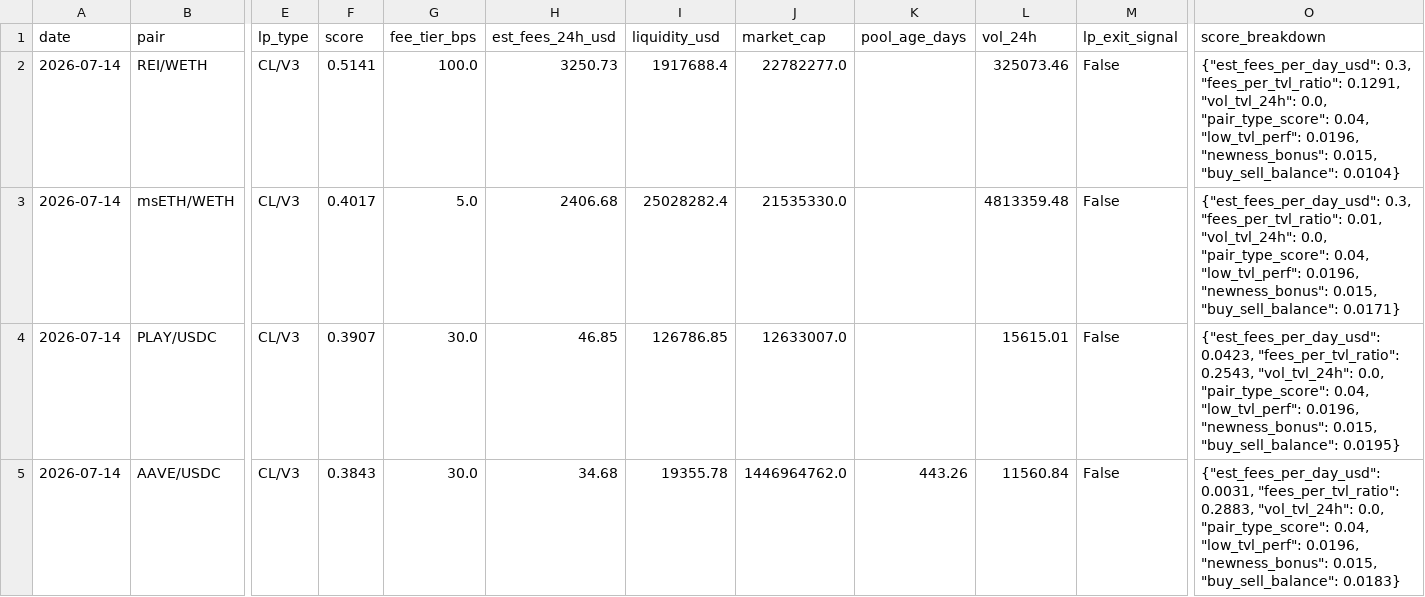
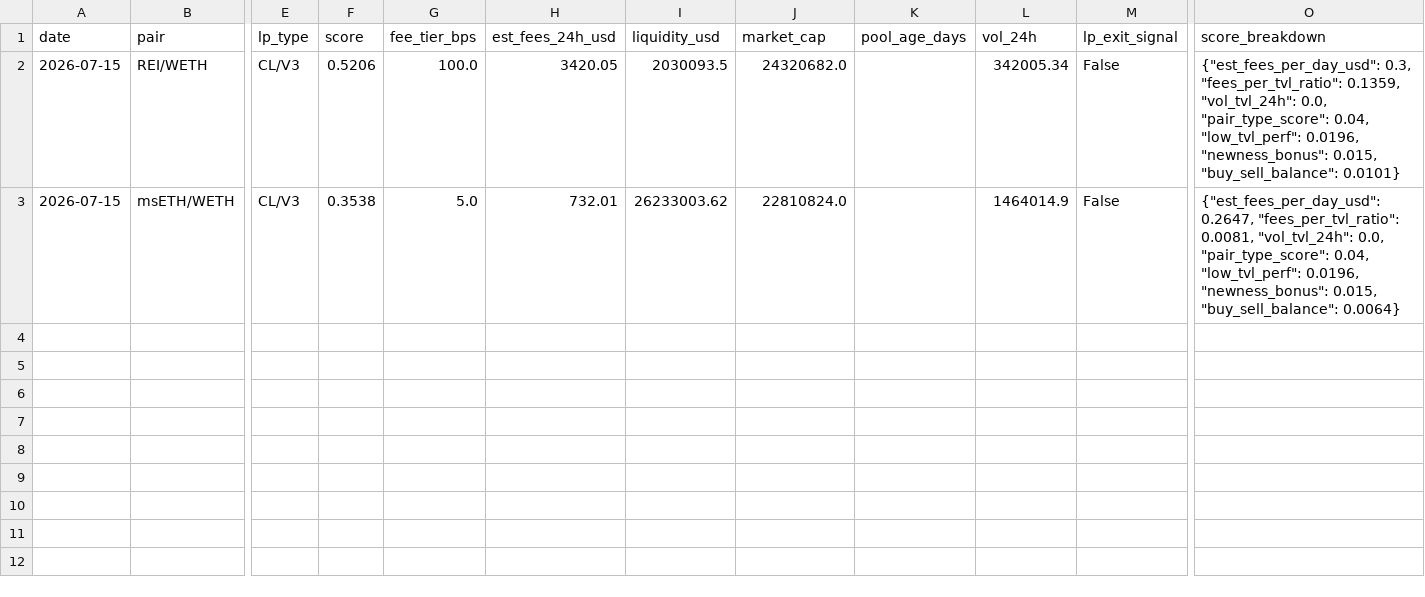
Before and after one commit to RichJamo/hydrex-lp-selection, a CSV file: data/weekly_picks.csv, drawn as a sheet; only a part is shown, gaps mark what is left out; rows hold the shown columns only; the diff names each change by its address in the sheet, - before the commit and + after, or states it on an @@ line.

```diff
--- a/data/weekly_picks.csv
+++ b/data/weekly_picks.csv
-A2:A3 (date): 2026-07-14
+A2:A3 (date): 2026-07-15
-F2 (score): 0.5141
+F2 (score): 0.5206
-H2 (est_fees_24h_usd): 3250.73
+H2 (est_fees_24h_usd): 3420.05
-I2 (liquidity_usd): 1917688.4
+I2 (liquidity_usd): 2030093.5
-J2 (market_cap): 22782277.0
+J2 (market_cap): 24320682.0
-L2 (vol_24h): 325073.46
+L2 (vol_24h): 342005.34
-O2 (score_breakdown): …0.3, "fees_per_tvl_ratio": 0.1291, "vol_tvl_24h": 0.0, "pair_type_score": 0.04, "low_tvl_perf": 0.0196, "newness_bonus": 0.015, "buy_sell_balance": 0.0104}
+O2 (score_breakdown): …0.3, "fees_per_tvl_ratio": 0.1359, "vol_tvl_24h": 0.0, "pair_type_score": 0.04, "low_tvl_perf": 0.0196, "newness_bonus": 0.015, "buy_sell_balance": 0.0101}
-F3 (score): 0.4017
+F3 (score): 0.3538
-H3 (est_fees_24h_usd): 2406.68
+H3 (est_fees_24h_usd): 732.01
-I3 (liquidity_usd): 25028282.4
+I3 (liquidity_usd): 26233003.62
-J3 (market_cap): 21535330.0
+J3 (market_cap): 22810824.0
-L3 (vol_24h): 4813359.48
+L3 (vol_24h): 1464014.9
-O3 (score_breakdown): {"est_fees_per_day_usd": 0.3, "fees_per_tvl_ratio": 0.01, "vol_tvl_24h": 0.0, "pair_type_score": 0.04, "low_tvl_perf": 0.0196, "newness_bonus": 0.015, "buy_sell_balance": 0.0171}
+O3 (score_breakdown): {"est_fees_per_day_usd": 0.2647, "fees_per_tvl_ratio": 0.0081, "vol_tvl_24h": 0.0, "pair_type_score": 0.04, "low_tvl_perf": 0.0196, "newness_bonus": 0.015, "buy_sell_balance": 0.0064}
-row 4: 2026-07-14 | PLAY/USDC | CL/V3 | 0.3907 | 30.0 | 46.85 | 126786.85 | 12633007.0 |  | 15615.01 | False | {"est_fees_per_day_usd": 0.0423, "fees_per_tvl_ratio": 0.2543, "vol_tvl_24h": 0.0, "pair_type_score": 0.04, "low_tvl_perf": 0.0196, "newness_bonus": 0.015, "buy_sell_balance": 0.0195}
-row 5: 2026-07-14 | AAVE/USDC | CL/V3 | 0.3843 | 30.0 | 34.68 | 19355.78 | 1446964762.0 | 443.26 | 11560.84 | False | {"est_fees_per_day_usd": 0.0031, "fees_per_tvl_ratio": 0.2883, "vol_tvl_24h": 0.0, "pair_type_score": 0.04, "low_tvl_perf": 0.0196, "newness_bonus": 0.015, "buy_sell_balance": 0.0183}
```
Also changed, not shown: data/candidates_enriched.csv, 2 other files.
